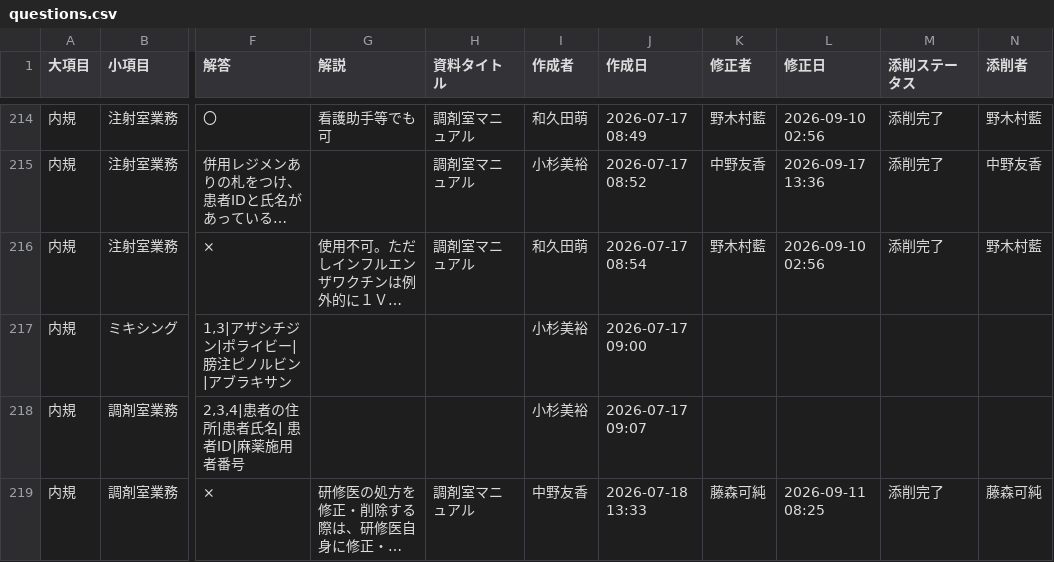
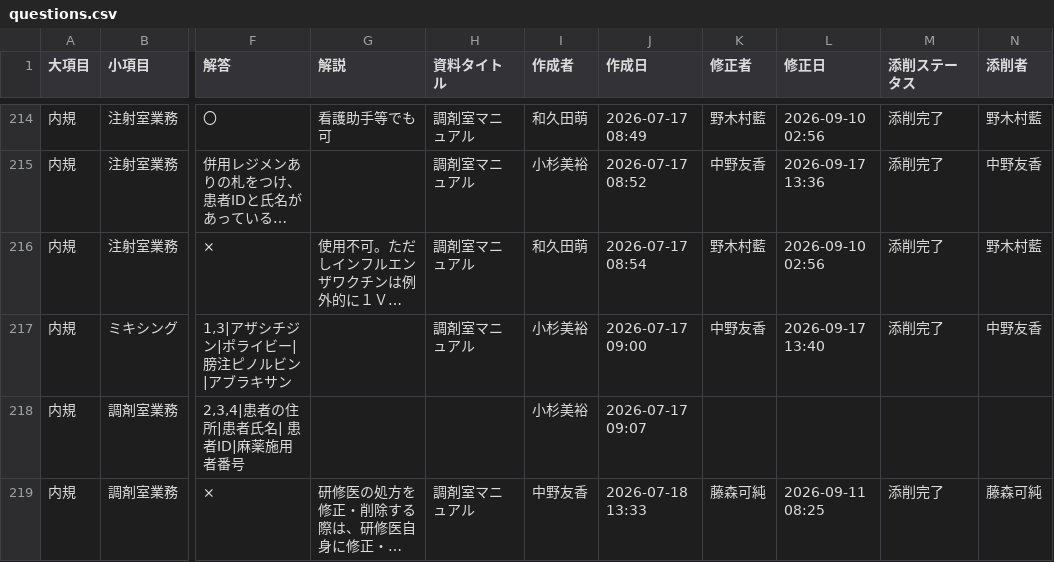
Before and after one commit to kazuitoyakuzai2021/P-Quest, a CSV file: assets/spread_data/questions.csv, drawn as a sheet; only a part is shown, gaps mark what is left out; long unchanged cells end in …; the diff names each change by its address in the sheet, - before the commit and + after, or states it on an @@ line.

Commit message:
Sync: assets/spread_data/questions.csv

```diff
--- a/assets/spread_data/questions.csv
+++ b/assets/spread_data/questions.csv
-H217 (資料タイトル): (empty)
+H217 (資料タイトル): 調剤室マニュアル
-K217 (修正者): (empty)
+K217 (修正者): 中野友香
-L217 (修正日): (empty)
+L217 (修正日): 2026-09-17 13:40
-M217 (添削ステータス): (empty)
+M217 (添削ステータス): 添削完了
-N217 (添削者): (empty)
+N217 (添削者): 中野友香
```
